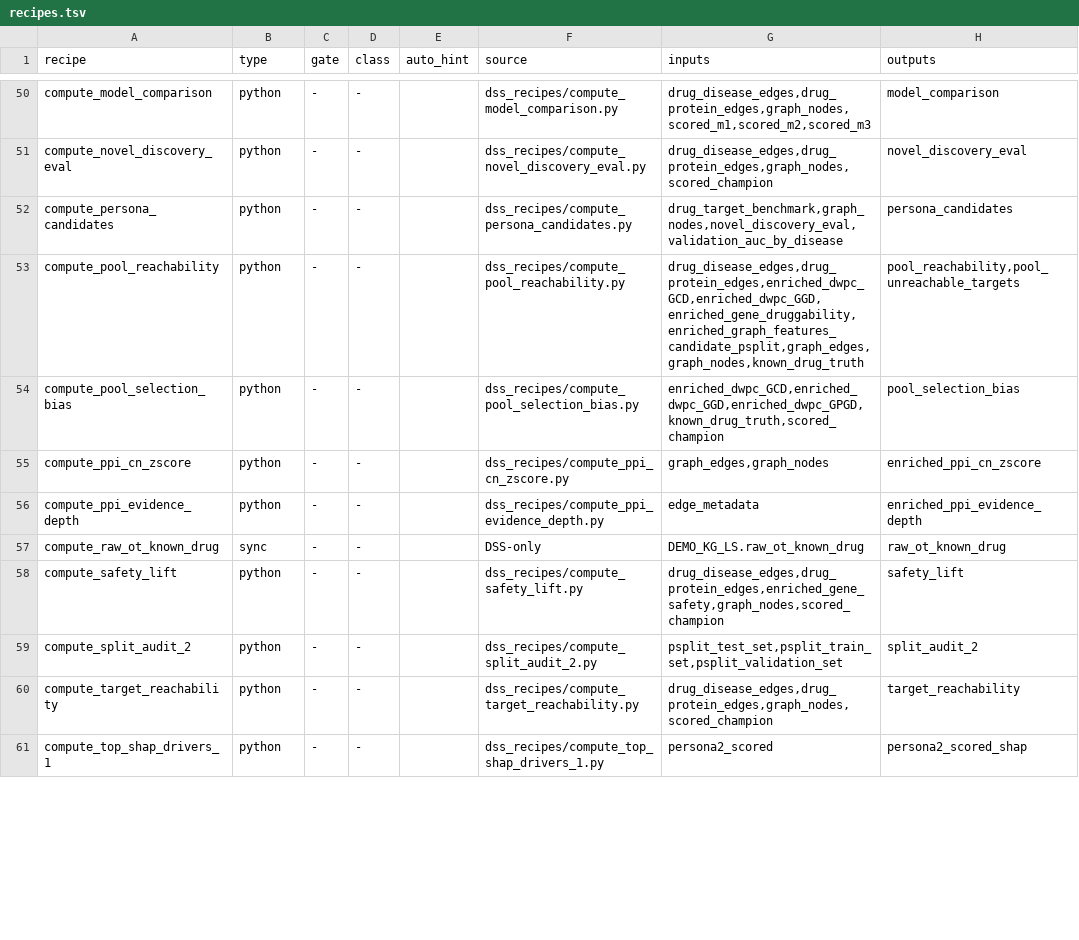
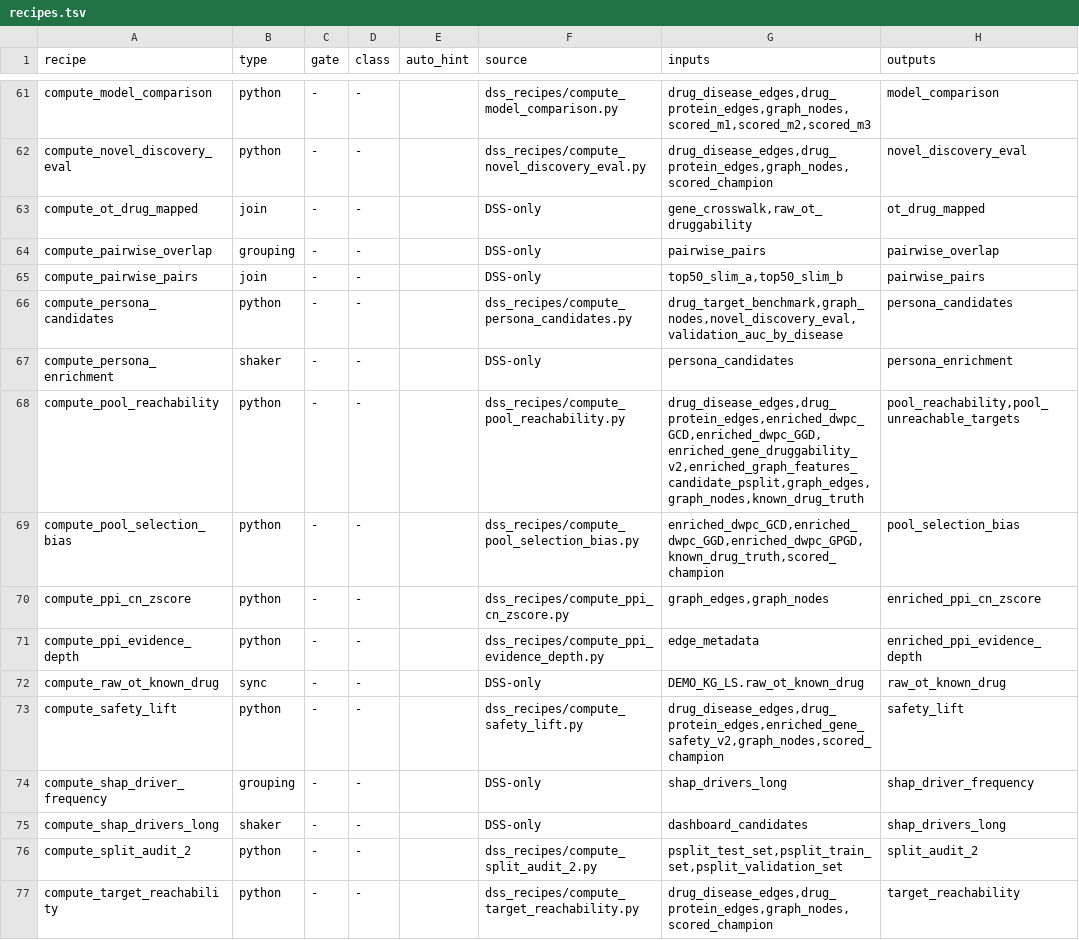
Before and after one commit to lhfudataiku/demo-target-identification, a TSV file: .index/recipes.tsv, drawn as a sheet; only a part is shown, gaps mark what is left out; the shorter side is filled out with more unchanged rows; the diff covers the shown part only.

```diff
--- a/.index/recipes.tsv
+++ b/.index/recipes.tsv
@@ -51,4 +62,8 @@ compute_model_comparison	python	-	-		dss_recipes/compute_model_comparison.py	dru
 compute_novel_discovery_eval	python	-	-		dss_recipes/compute_novel_discovery_eval.py	drug_disease_edges,drug_protein_edges,graph_nodes,scored_champion	novel_discovery_eval
+compute_ot_drug_mapped	join	-	-		DSS-only	gene_crosswalk,raw_ot_druggability	ot_drug_mapped
+compute_pairwise_overlap	grouping	-	-		DSS-only	pairwise_pairs	pairwise_overlap
+compute_pairwise_pairs	join	-	-		DSS-only	top50_slim_a,top50_slim_b	pairwise_pairs
 compute_persona_candidates	python	-	-		dss_recipes/compute_persona_candidates.py	drug_target_benchmark,graph_nodes,novel_discovery_eval,validation_auc_by_disease	persona_candidates
-compute_pool_reachability	python	-	-		dss_recipes/compute_pool_reachability.py	drug_disease_edges,drug_protein_edges,enriched_dwpc_GCD,enriched_dwpc_GGD,enriched_gene_druggability,enriched_graph_features_candidate_psplit,graph_edges,graph_nodes,known_drug_truth	pool_reachability,pool_unreachable_targets
+compute_persona_enrichment	shaker	-	-		DSS-only	persona_candidates	persona_enrichment
+compute_pool_reachability	python	-	-		dss_recipes/compute_pool_reachability.py	drug_disease_edges,drug_protein_edges,enriched_dwpc_GCD,enriched_dwpc_GGD,enriched_gene_druggability_v2,enriched_graph_features_candidate_psplit,graph_edges,graph_nodes,known_drug_truth	pool_reachability,pool_unreachable_targets
 compute_pool_selection_bias	python	-	-		dss_recipes/compute_pool_selection_bias.py	enriched_dwpc_GCD,enriched_dwpc_GGD,enriched_dwpc_GPGD,known_drug_truth,scored_champion	pool_selection_bias
@@ -57,3 +72,5 @@ compute_ppi_evidence_depth	python	-	-		dss_recipes/compute_ppi_evidence_depth.py
 compute_raw_ot_known_drug	sync	-	-		DSS-only	DEMO_KG_LS.raw_ot_known_drug	raw_ot_known_drug
-compute_safety_lift	python	-	-		dss_recipes/compute_safety_lift.py	drug_disease_edges,drug_protein_edges,enriched_gene_safety,graph_nodes,scored_champion	safety_lift
+compute_safety_lift	python	-	-		dss_recipes/compute_safety_lift.py	drug_disease_edges,drug_protein_edges,enriched_gene_safety_v2,graph_nodes,scored_champion	safety_lift
+compute_shap_driver_frequency	grouping	-	-		DSS-only	shap_drivers_long	shap_driver_frequency
+compute_shap_drivers_long	shaker	-	-		DSS-only	dashboard_candidates	shap_drivers_long
 compute_split_audit_2	python	-	-		dss_recipes/compute_split_audit_2.py	psplit_test_set,psplit_train_set,psplit_validation_set	split_audit_2
```
Also changed, not shown: 20 added rows and 4 edited cells elsewhere in this file, .index/assertions.tsv, .index/code.tsv, 18 other files.
